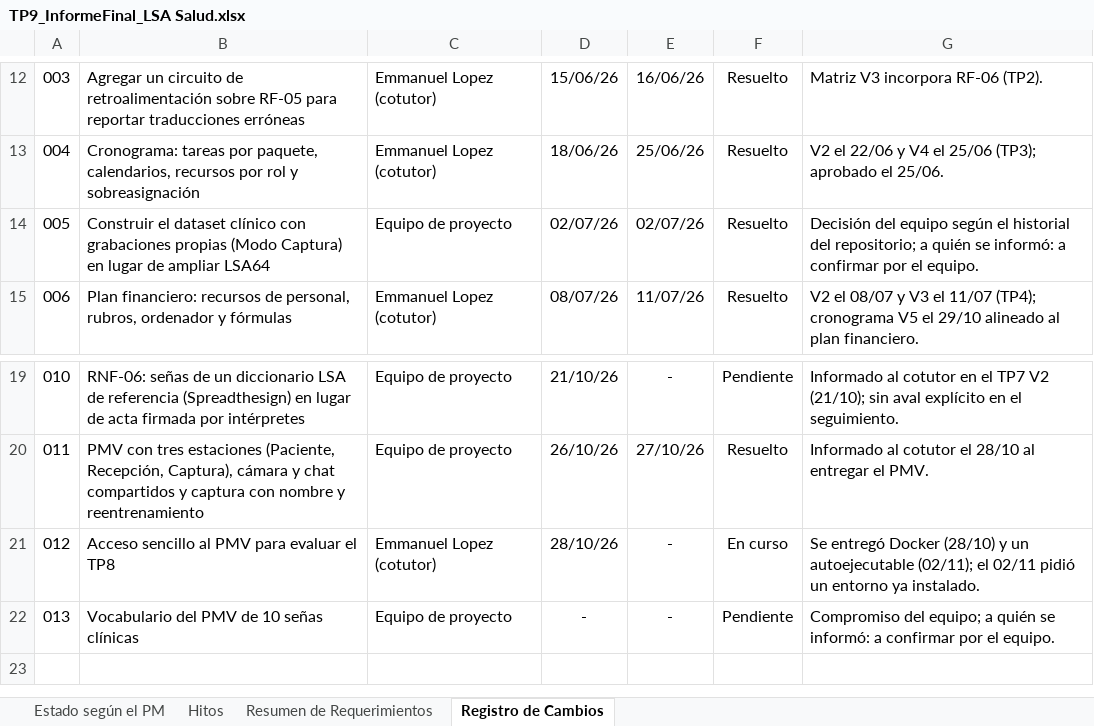
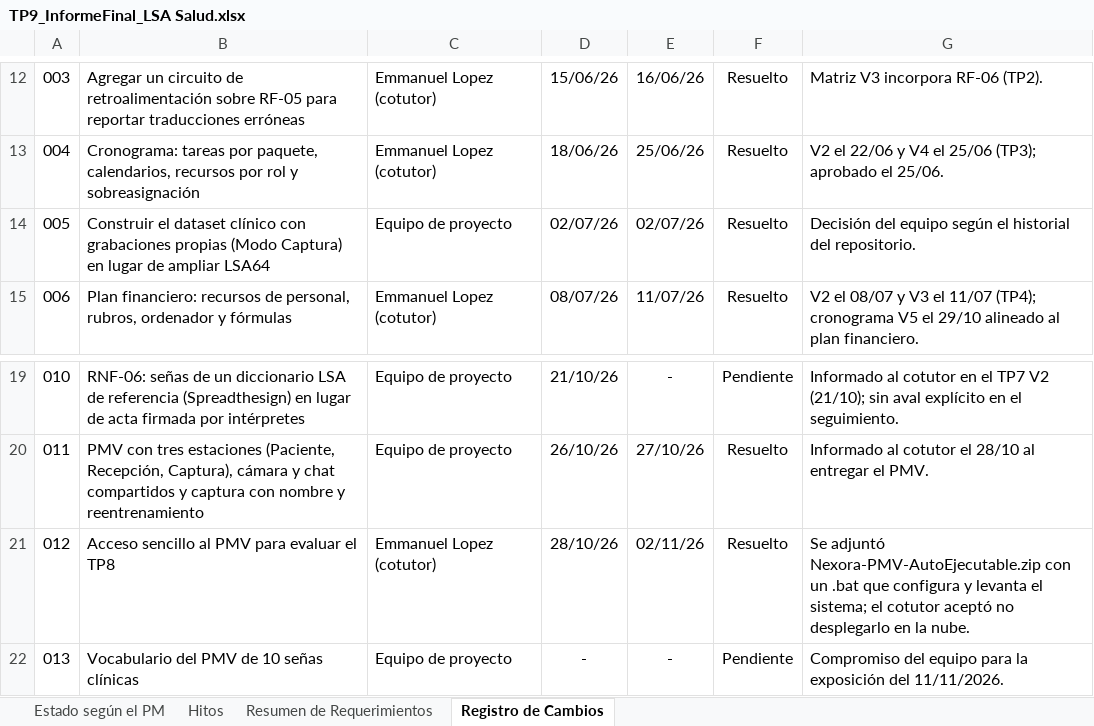
Before and after one commit to santinohamada/Nexora, an Excel workbook: docs/TP9/TP9_InformeFinal_LSA Salud.xlsx, sheet Registro de Cambios, drawn as a sheet; only a part is shown, gaps mark what is left out; values as stored, in another font and other column widths than the file's, no borders; charts and pictures not drawn; the diff names each change by its address in the sheet, - before the commit and + after, or states it on an @@ line.

Commit message:
docs(tp9): remove internal notes and resolve the PMV access request

```diff
--- a/docs/TP9/TP9_InformeFinal_LSA Salud.xlsx (sheet Registro de Cambios)
+++ b/docs/TP9/TP9_InformeFinal_LSA Salud.xlsx (sheet Registro de Cambios)
-G14: …historial del repositorio; a quién se informó: a confirmar por el equipo.
+G14: …historial del repositorio.
-E21: -
+E21: 02/11/26
-F21: En curso
+F21: Resuelto
-G21: Se entregó Docker (28/10) y un autoejecutable (02/11); el 02/11 pidió un entorno ya instalado.
+G21: Se adjuntó Nexora-PMV-AutoEjecutable.zip con un .bat que configura y levanta el sistema; el cotutor aceptó no desplegarlo en la nube.
-G22: Compromiso del equipo; a quién se informó: a confirmar por el equipo.
+G22: Compromiso del equipo para la exposición del 11/11/2026.
```
Also changed, not shown: sheet Estado según el PM, sheet Hitos.
